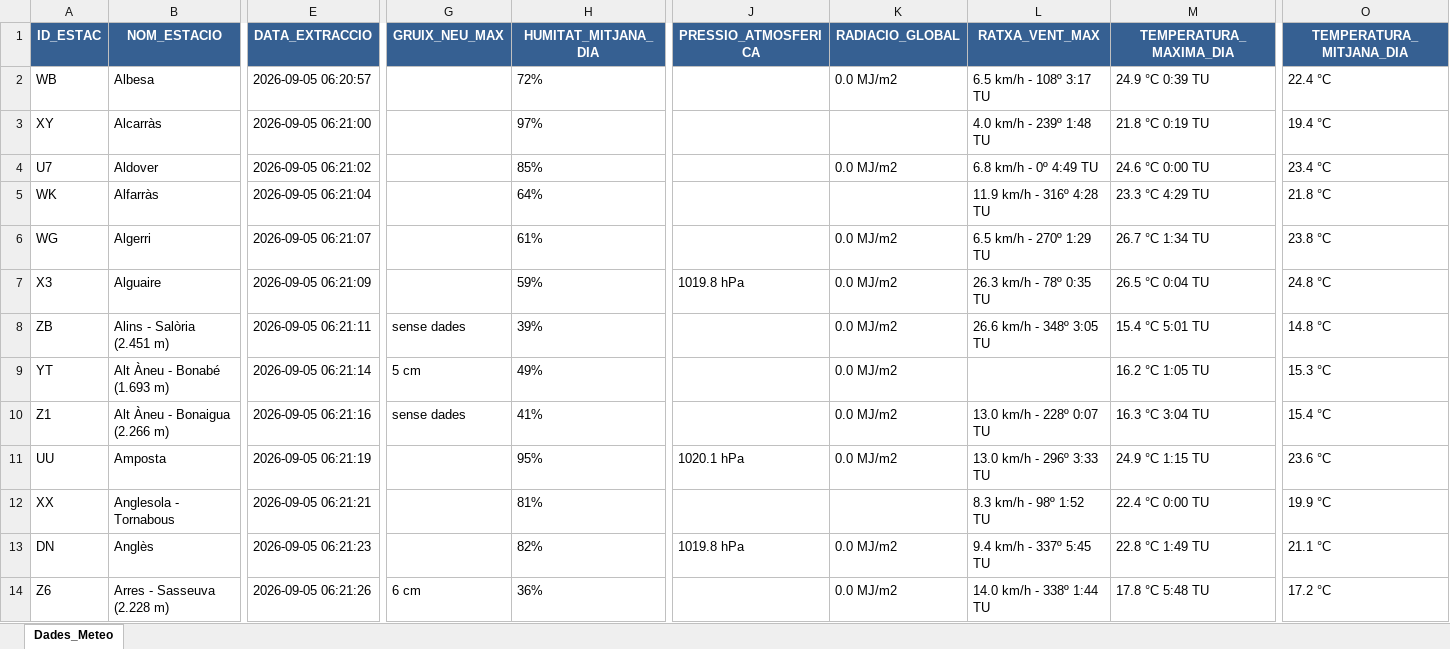
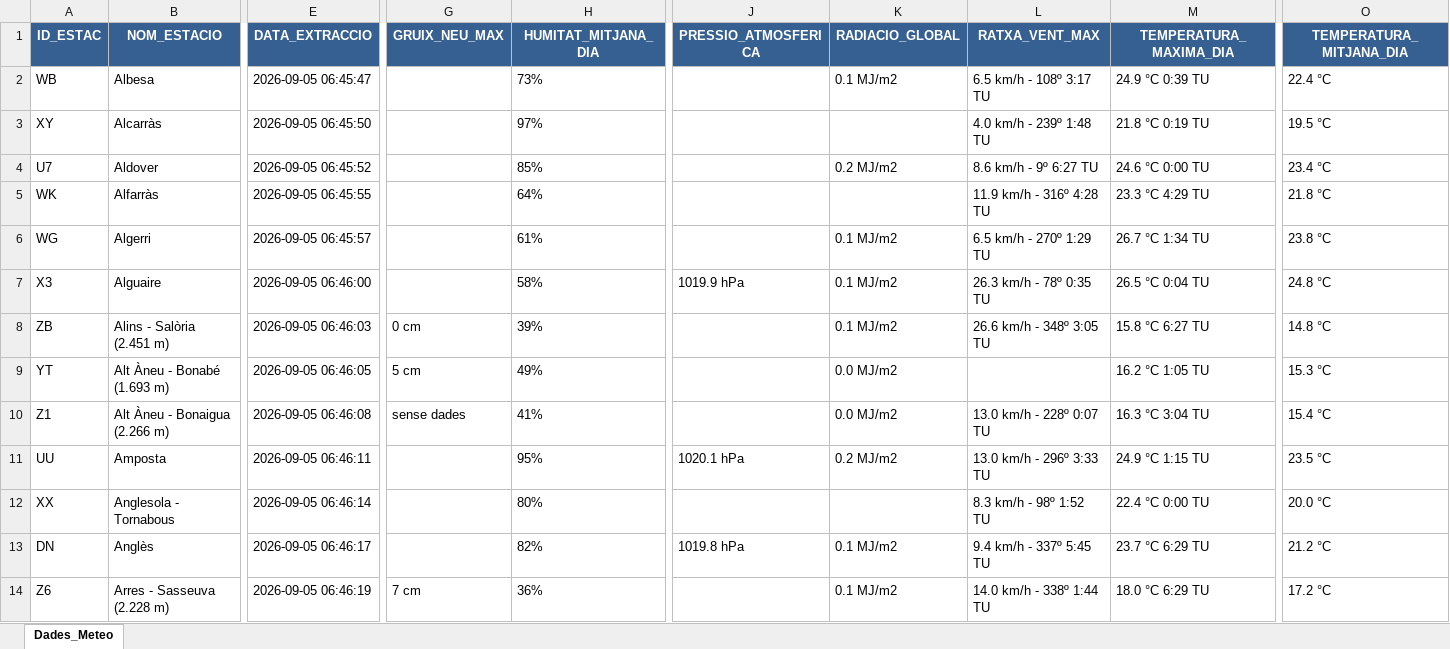
Before and after one commit to joandecorts/getdailydate, an Excel workbook: src/data/resum_diari_meteocat.xlsx, sheet Dades_Meteo, drawn as a sheet; only a part is shown, gaps mark what is left out; values as stored, in another font and other column widths than the file's, no borders; the diff covers the shown part only; the diff names each change by its address in the sheet, - before the commit and + after, or states it on an @@ line.

```diff
--- a/src/data/resum_diari_meteocat.xlsx (sheet Dades_Meteo)
+++ b/src/data/resum_diari_meteocat.xlsx (sheet Dades_Meteo)
-E2 (DATA_EXTRACCIO): 2026-09-05 06:20:57
+E2 (DATA_EXTRACCIO): 2026-09-05 06:45:47
-H2 (HUMITAT_MITJANA_DIA): 72%
+H2 (HUMITAT_MITJANA_DIA): 73%
-K2 (RADIACIO_GLOBAL): 0.0 MJ/m2
+K2 (RADIACIO_GLOBAL): 0.1 MJ/m2
-E3 (DATA_EXTRACCIO): 2026-09-05 06:21:00
+E3 (DATA_EXTRACCIO): 2026-09-05 06:45:50
-O3 (TEMPERATURA_MITJANA_DIA): 19.4 °C
+O3 (TEMPERATURA_MITJANA_DIA): 19.5 °C
-E4 (DATA_EXTRACCIO): 2026-09-05 06:21:02
+E4 (DATA_EXTRACCIO): 2026-09-05 06:45:52
-K4 (RADIACIO_GLOBAL): 0.0 MJ/m2
+K4 (RADIACIO_GLOBAL): 0.2 MJ/m2
-L4 (RATXA_VENT_MAX): 6.8 km/h - 0º 4:49 TU
+L4 (RATXA_VENT_MAX): 8.6 km/h - 9º 6:27 TU
-E5 (DATA_EXTRACCIO): 2026-09-05 06:21:04
+E5 (DATA_EXTRACCIO): 2026-09-05 06:45:55
-E6 (DATA_EXTRACCIO): 2026-09-05 06:21:07
+E6 (DATA_EXTRACCIO): 2026-09-05 06:45:57
-K6:K8 (RADIACIO_GLOBAL): 0.0 MJ/m2
+K6:K8 (RADIACIO_GLOBAL): 0.1 MJ/m2
-E7 (DATA_EXTRACCIO): 2026-09-05 06:21:09
+E7 (DATA_EXTRACCIO): 2026-09-05 06:46:00
-H7 (HUMITAT_MITJANA_DIA): 59%
+H7 (HUMITAT_MITJANA_DIA): 58%
-J7 (PRESSIO_ATMOSFERICA): 1019.8 hPa
+J7 (PRESSIO_ATMOSFERICA): 1019.9 hPa
-E8 (DATA_EXTRACCIO): 2026-09-05 06:21:11
+E8 (DATA_EXTRACCIO): 2026-09-05 06:46:03
-G8 (GRUIX_NEU_MAX): sense dades
+G8 (GRUIX_NEU_MAX): 0 cm
-M8 (TEMPERATURA_MAXIMA_DIA): 15.4 °C 5:01 TU
+M8 (TEMPERATURA_MAXIMA_DIA): 15.8 °C 6:27 TU
-E9 (DATA_EXTRACCIO): 2026-09-05 06:21:14
+E9 (DATA_EXTRACCIO): 2026-09-05 06:46:05
-E10 (DATA_EXTRACCIO): 2026-09-05 06:21:16
+E10 (DATA_EXTRACCIO): 2026-09-05 06:46:08
-E11 (DATA_EXTRACCIO): 2026-09-05 06:21:19
+E11 (DATA_EXTRACCIO): 2026-09-05 06:46:11
-K11 (RADIACIO_GLOBAL): 0.0 MJ/m2
+K11 (RADIACIO_GLOBAL): 0.2 MJ/m2
-O11 (TEMPERATURA_MITJANA_DIA): 23.6 °C
+O11 (TEMPERATURA_MITJANA_DIA): 23.5 °C
-E12 (DATA_EXTRACCIO): 2026-09-05 06:21:21
+E12 (DATA_EXTRACCIO): 2026-09-05 06:46:14
-H12 (HUMITAT_MITJANA_DIA): 81%
+H12 (HUMITAT_MITJANA_DIA): 80%
-O12 (TEMPERATURA_MITJANA_DIA): 19.9 °C
+O12 (TEMPERATURA_MITJANA_DIA): 20.0 °C
-E13 (DATA_EXTRACCIO): 2026-09-05 06:21:23
+E13 (DATA_EXTRACCIO): 2026-09-05 06:46:17
-K13:K14 (RADIACIO_GLOBAL): 0.0 MJ/m2
+K13:K14 (RADIACIO_GLOBAL): 0.1 MJ/m2
-M13 (TEMPERATURA_MAXIMA_DIA): 22.8 °C 1:49 TU
+M13 (TEMPERATURA_MAXIMA_DIA): 23.7 °C 6:29 TU
-O13 (TEMPERATURA_MITJANA_DIA): 21.1 °C
+O13 (TEMPERATURA_MITJANA_DIA): 21.2 °C
-E14 (DATA_EXTRACCIO): 2026-09-05 06:21:26
+E14 (DATA_EXTRACCIO): 2026-09-05 06:46:19
-G14 (GRUIX_NEU_MAX): 6 cm
+G14 (GRUIX_NEU_MAX): 7 cm
-M14 (TEMPERATURA_MAXIMA_DIA): 17.8 °C 5:48 TU
+M14 (TEMPERATURA_MAXIMA_DIA): 18.0 °C 6:29 TU
```
Also changed, not shown: 569 edited cells elsewhere in this sheet, 3 other files.
